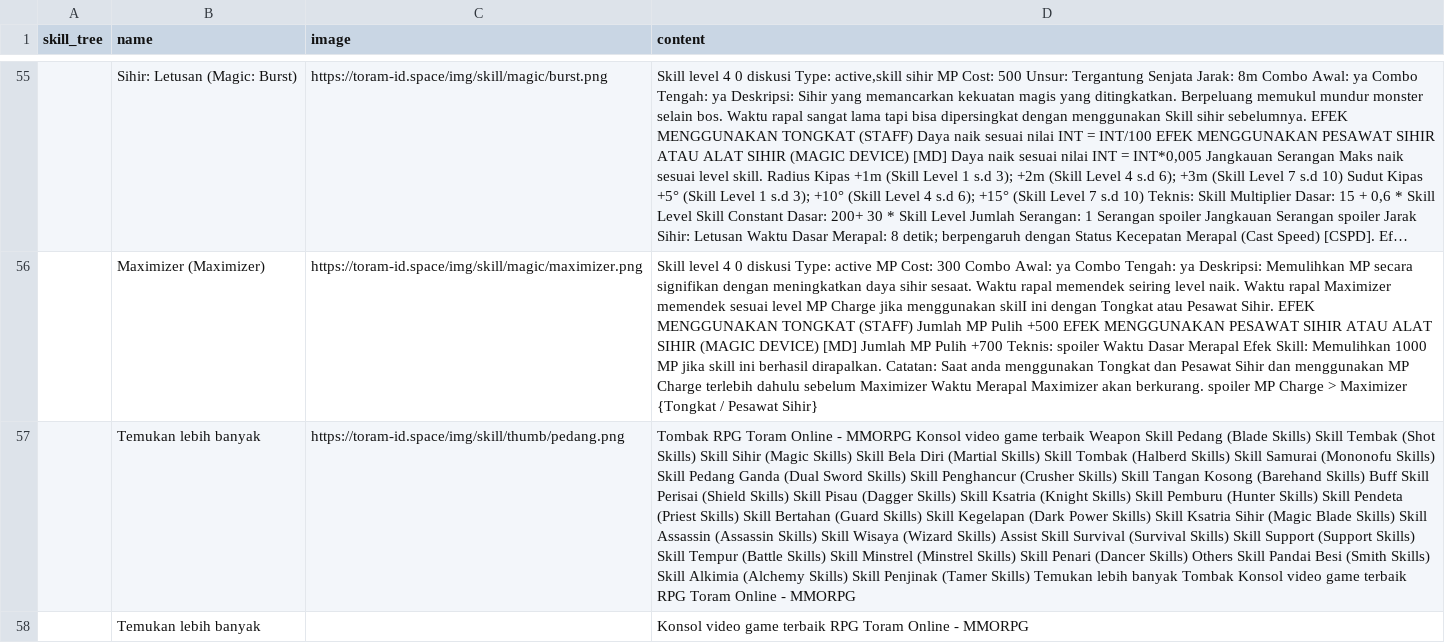
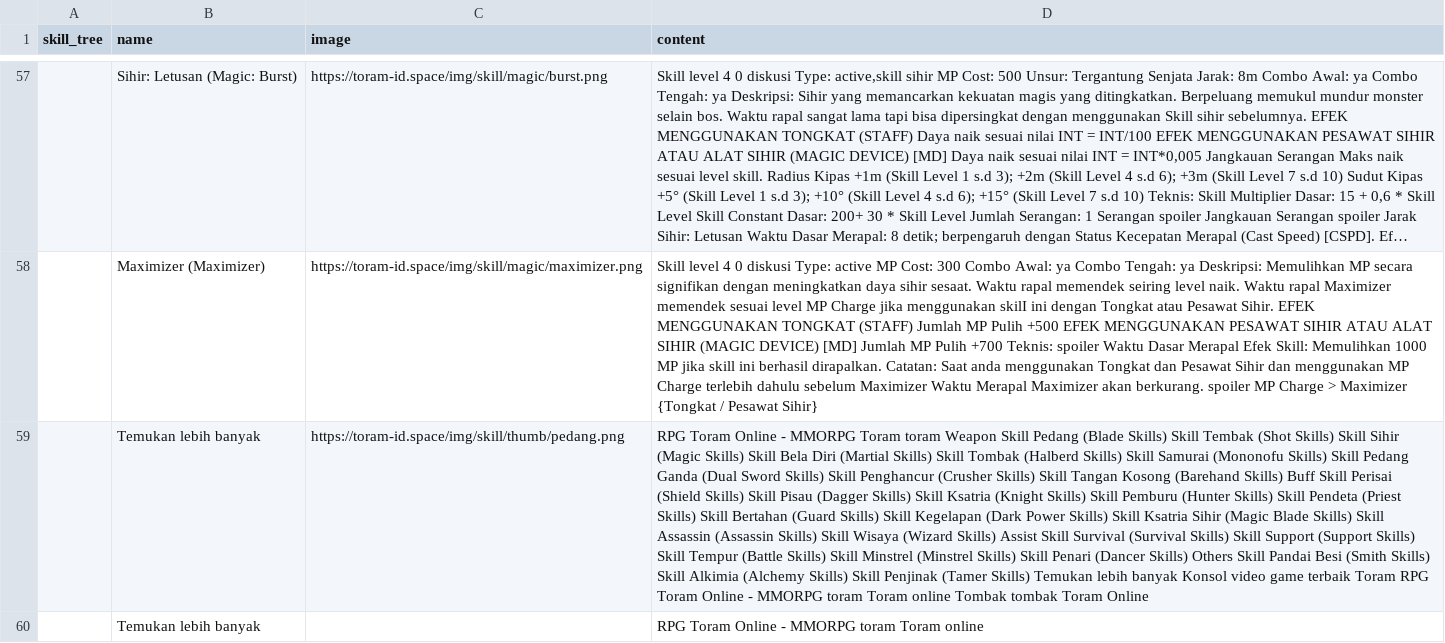
Before and after one commit to dimasyoga42/dataset, a CSV file: skills.csv, drawn as a sheet; only a part is shown, gaps mark what is left out; long unchanged cells end in …; addresses are those after the commit; the diff covers the shown part only; the diff names each change by its address in the sheet, - before the commit and + after, or states it on an @@ line.

```diff
--- a/skills.csv
+++ b/skills.csv
-D59 (content): Tombak RPG Toram Online - MMORPG Konsol video game terbaik Weapon Skill Pedang (Blade Skills) Skill Tembak (Shot Skills) Skill Sihir (Magic Skills) Skill Bela Diri (Martial Skills) Skill Tombak (Halberd Skills) Skill Samurai (Mononofu Skills) Skill Pedang Ganda (Dual Sword Skills) Skill Penghancur (Crusher Skills) Skill Tangan Kosong (Barehand Skills) Buff Skill Perisai (Shield Skills) Skill Pisau (Dagger Skills) Skill Ksatria (Knight Skills) Skill Pemburu (Hunter Skills) Skill Pendeta (Priest Skills) Skill Bertahan (Guard Skills) Skill Kegelapan (Dark Power Skills) Skill Ksatria Sihir (Magic Blade Skills) Skill Assassin (Assassin Skills) Skill Wisaya (Wizard Skills) Assist Skill Survival (Survival Skills) Skill Support (Support Skills) Skill Tempur (Battle Skills) Skill Minstrel (Minstrel Skills) Skill Penari (Dancer Skills) Others Skill Pandai Besi (Smith Skills) Skill Alkimia (Alchemy Skills) Skill Penjinak (Tamer Skills) Temukan lebih banyak Tombak Konsol video game terbaik RPG Toram Online - MMORPG
+D59 (content): RPG Toram Online - MMORPG Toram toram Weapon Skill Pedang (Blade Skills) Skill Tembak (Shot Skills) Skill Sihir (Magic Skills) Skill Bela Diri (Martial Skills) Skill Tombak (Halberd Skills) Skill Samurai (Mononofu Skills) Skill Pedang Ganda (Dual Sword Skills) Skill Penghancur (Crusher Skills) Skill Tangan Kosong (Barehand Skills) Buff Skill Perisai (Shield Skills) Skill Pisau (Dagger Skills) Skill Ksatria (Knight Skills) Skill Pemburu (Hunter Skills) Skill Pendeta (Priest Skills) Skill Bertahan (Guard Skills) Skill Kegelapan (Dark Power Skills) Skill Ksatria Sihir (Magic Blade Skills) Skill Assassin (Assassin Skills) Skill Wisaya (Wizard Skills) Assist Skill Survival (Survival Skills) Skill Support (Support Skills) Skill Tempur (Battle Skills) Skill Minstrel (Minstrel Skills) Skill Penari (Dancer Skills) Others Skill Pandai Besi (Smith Skills) Skill Alkimia (Alchemy Skills) Skill Penjinak (Tamer Skills) Temukan lebih banyak Konsol video game terbaik Toram RPG Toram Online - MMORPG toram Toram online Tombak tombak Toram Online
-D60 (content): Konsol video game terbaik RPG Toram Online - MMORPG
+D60 (content): RPG Toram Online - MMORPG toram Toram online
```
Also changed, not shown: 8 added rows, 7 removed rows, 3 moved rows and 53 edited cells elsewhere in this file, 1 other file.
